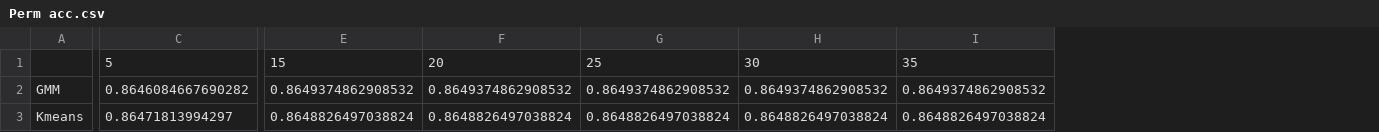
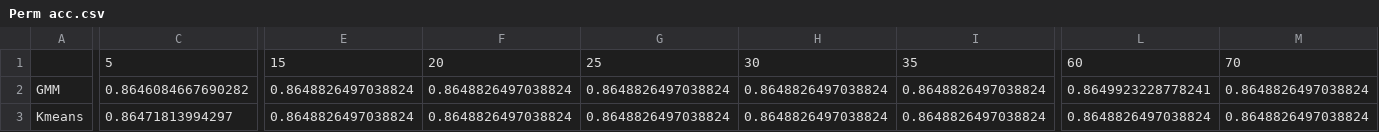
Before and after one commit to PhilipBale/CS7641-Graduate-ML, a CSV file: assignment3/results/random_forest/Perm acc.csv, drawn as a sheet; only a part is shown, gaps mark what is left out; the diff covers the shown part only; the diff names each change by its address in the sheet, - before the commit and + after, or states it on an @@ line.

```diff
--- a/assignment3/results/random_forest/Perm acc.csv
+++ b/assignment3/results/random_forest/Perm acc.csv
+column L, rows 1-3: 60 | 0.8649923228778241 | 0.8648826497038824
+column M, rows 1-3: 70 | 0.8648826497038824 | 0.8648826497038824
-E2: 0.8649374862908532
+E2: 0.8648826497038824
-F2: 0.8649374862908532
+F2: 0.8648826497038824
-G2: 0.8649374862908532
+G2: 0.8648826497038824
-H2: 0.8649374862908532
+H2: 0.8648826497038824
-I2: 0.8649374862908532
+I2: 0.8648826497038824
```
Also changed, not shown: 3 edited cells elsewhere in this file, assignment3/results/random_forest/Housing adjMI.csv, assignment3/results/random_forest/Perm adjMI.csv, 17 other files.
